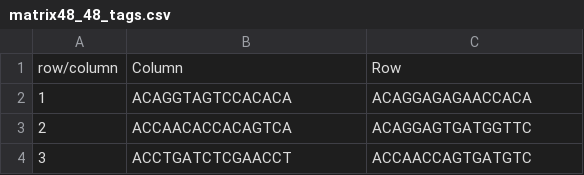
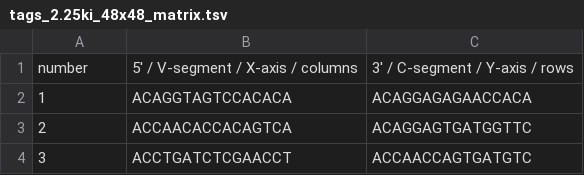
Before and after one commit to b-cell-immunology/sciReptor_library, a TSV file: tags/tags_2.25ki_48x48_matrix.tsv (was tags/matrix48_48_tags.csv), drawn as a sheet; only a part is shown; removed rows and columns are numbered as before the commit, all else as after; the diff names each change by its address in the sheet, - before the commit and + after, or states it on an @@ line.

Commit message:
Restructure tag list process and unify tag data sets
Reformat all data files (.tsv) to similar structure. Remove hardcoded
information about matrix batches from script into new additional file.
Use information from filename to determine matrix size.

```diff
--- a/tags/matrix48_48_tags.csv
+++ b/tags/tags_2.25ki_48x48_matrix.tsv
-row 1: row/column | Column | Row
+row 1: number | 5' / V-segment / X-axis / columns | 3' / C-segment / Y-axis / rows
```
Also changed, not shown: tags/tags_4.5ki_72x64_matrix.tsv, 5 other files.
